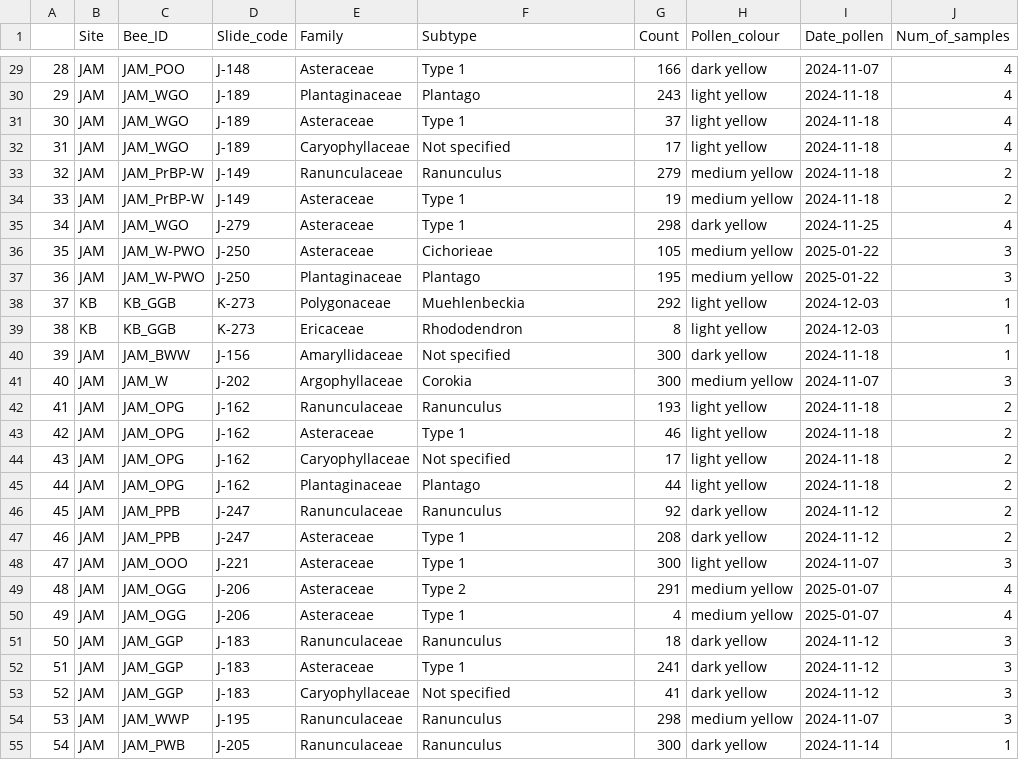
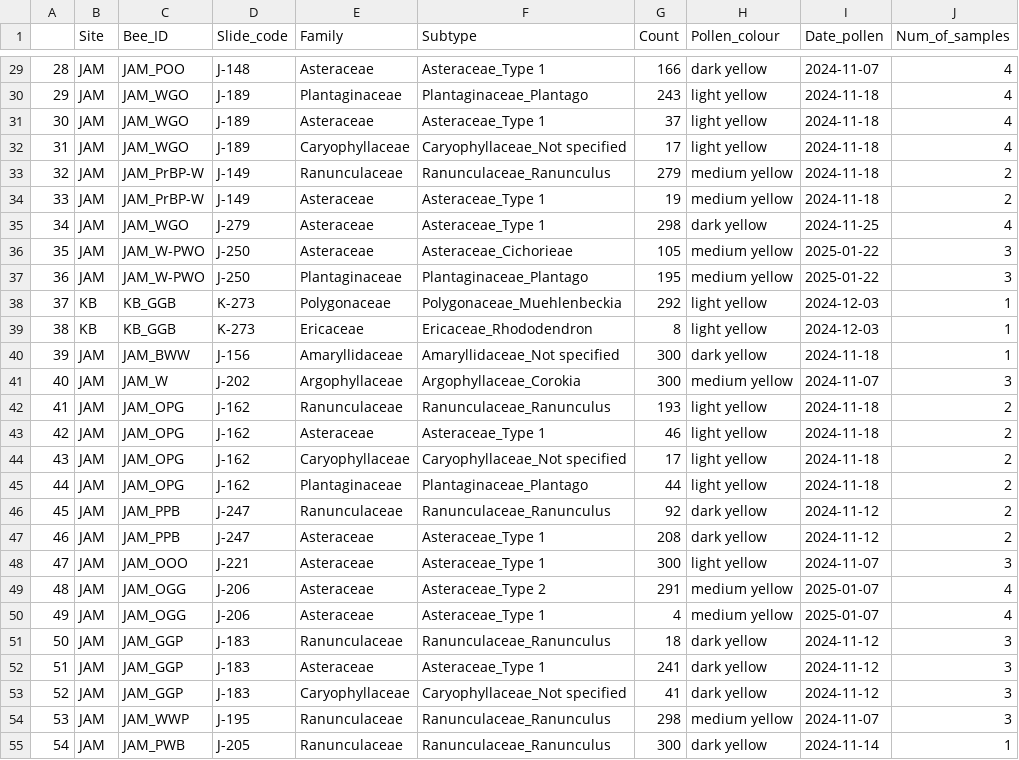
Before and after one commit to TovahKashetsky/sweat_bee_ecology, a CSV file: Data/Pollen_and_Surveys/Pollen_data_cleaned.csv, drawn as a sheet; only a part is shown, gaps mark what is left out; the diff covers the shown part only.

```diff
--- a/Data/Pollen_and_Surveys/Pollen_data_cleaned.csv
+++ b/Data/Pollen_and_Surveys/Pollen_data_cleaned.csv
@@ -29,27 +29,27 @@
-"28","JAM","JAM_POO","J-148","Asteraceae","Type 1",166,"dark yellow",2024-11-07,4
-"29","JAM","JAM_WGO","J-189","Plantaginaceae","Plantago",243,"light yellow",2024-11-18,4
-"30","JAM","JAM_WGO","J-189","Asteraceae","Type 1",37,"light yellow",2024-11-18,4
-"31","JAM","JAM_WGO","J-189","Caryophyllaceae","Not specified",17,"light yellow",2024-11-18,4
-"32","JAM","JAM_PrBP-W","J-149","Ranunculaceae","Ranunculus",279,"medium yellow",2024-11-18,2
-"33","JAM","JAM_PrBP-W","J-149","Asteraceae","Type 1",19,"medium yellow",2024-11-18,2
-"34","JAM","JAM_WGO","J-279","Asteraceae","Type 1",298,"dark yellow",2024-11-25,4
-"35","JAM","JAM_W-PWO","J-250","Asteraceae","Cichorieae",105,"medium yellow",2025-01-22,3
-"36","JAM","JAM_W-PWO","J-250","Plantaginaceae","Plantago",195,"medium yellow",2025-01-22,3
-"37","KB","KB_GGB","K-273","Polygonaceae","Muehlenbeckia",292,"light yellow",2024-12-03,1
-"38","KB","KB_GGB","K-273","Ericaceae","Rhododendron",8,"light yellow",2024-12-03,1
-"39","JAM","JAM_BWW","J-156","Amaryllidaceae","Not specified",300,"dark yellow",2024-11-18,1
-"40","JAM","JAM_W","J-202","Argophyllaceae","Corokia",300,"medium yellow",2024-11-07,3
-"41","JAM","JAM_OPG","J-162","Ranunculaceae","Ranunculus",193,"light yellow",2024-11-18,2
-"42","JAM","JAM_OPG","J-162","Asteraceae","Type 1",46,"light yellow",2024-11-18,2
-"43","JAM","JAM_OPG","J-162","Caryophyllaceae","Not specified",17,"light yellow",2024-11-18,2
-"44","JAM","JAM_OPG","J-162","Plantaginaceae","Plantago",44,"light yellow",2024-11-18,2
-"45","JAM","JAM_PPB","J-247","Ranunculaceae","Ranunculus",92,"dark yellow",2024-11-12,2
-"46","JAM","JAM_PPB","J-247","Asteraceae","Type 1",208,"dark yellow",2024-11-12,2
-"47","JAM","JAM_OOO","J-221","Asteraceae","Type 1",300,"light yellow",2024-11-07,3
-"48","JAM","JAM_OGG","J-206","Asteraceae","Type 2",291,"medium yellow",2025-01-07,4
-"49","JAM","JAM_OGG","J-206","Asteraceae","Type 1",4,"medium yellow",2025-01-07,4
-"50","JAM","JAM_GGP","J-183","Ranunculaceae","Ranunculus",18,"dark yellow",2024-11-12,3
-"51","JAM","JAM_GGP","J-183","Asteraceae","Type 1",241,"dark yellow",2024-11-12,3
-"52","JAM","JAM_GGP","J-183","Caryophyllaceae","Not specified",41,"dark yellow",2024-11-12,3
-"53","JAM","JAM_WWP","J-195","Ranunculaceae","Ranunculus",298,"medium yellow",2024-11-07,3
-"54","JAM","JAM_PWB","J-205","Ranunculaceae","Ranunculus",300,"dark yellow",2024-11-14,1
+"28","JAM","JAM_POO","J-148","Asteraceae","Asteraceae_Type 1",166,"dark yellow",2024-11-07,4
+"29","JAM","JAM_WGO","J-189","Plantaginaceae","Plantaginaceae_Plantago",243,"light yellow",2024-11-18,4
+"30","JAM","JAM_WGO","J-189","Asteraceae","Asteraceae_Type 1",37,"light yellow",2024-11-18,4
+"31","JAM","JAM_WGO","J-189","Caryophyllaceae","Caryophyllaceae_Not specified",17,"light yellow",2024-11-18,4
+"32","JAM","JAM_PrBP-W","J-149","Ranunculaceae","Ranunculaceae_Ranunculus",279,"medium yellow",2024-11-18,2
+"33","JAM","JAM_PrBP-W","J-149","Asteraceae","Asteraceae_Type 1",19,"medium yellow",2024-11-18,2
+"34","JAM","JAM_WGO","J-279","Asteraceae","Asteraceae_Type 1",298,"dark yellow",2024-11-25,4
+"35","JAM","JAM_W-PWO","J-250","Asteraceae","Asteraceae_Cichorieae",105,"medium yellow",2025-01-22,3
+"36","JAM","JAM_W-PWO","J-250","Plantaginaceae","Plantaginaceae_Plantago",195,"medium yellow",2025-01-22,3
+"37","KB","KB_GGB","K-273","Polygonaceae","Polygonaceae_Muehlenbeckia",292,"light yellow",2024-12-03,1
+"38","KB","KB_GGB","K-273","Ericaceae","Ericaceae_Rhododendron",8,"light yellow",2024-12-03,1
+"39","JAM","JAM_BWW","J-156","Amaryllidaceae","Amaryllidaceae_Not specified",300,"dark yellow",2024-11-18,1
+"40","JAM","JAM_W","J-202","Argophyllaceae","Argophyllaceae_Corokia",300,"medium yellow",2024-11-07,3
+"41","JAM","JAM_OPG","J-162","Ranunculaceae","Ranunculaceae_Ranunculus",193,"light yellow",2024-11-18,2
+"42","JAM","JAM_OPG","J-162","Asteraceae","Asteraceae_Type 1",46,"light yellow",2024-11-18,2
+"43","JAM","JAM_OPG","J-162","Caryophyllaceae","Caryophyllaceae_Not specified",17,"light yellow",2024-11-18,2
+"44","JAM","JAM_OPG","J-162","Plantaginaceae","Plantaginaceae_Plantago",44,"light yellow",2024-11-18,2
+"45","JAM","JAM_PPB","J-247","Ranunculaceae","Ranunculaceae_Ranunculus",92,"dark yellow",2024-11-12,2
+"46","JAM","JAM_PPB","J-247","Asteraceae","Asteraceae_Type 1",208,"dark yellow",2024-11-12,2
+"47","JAM","JAM_OOO","J-221","Asteraceae","Asteraceae_Type 1",300,"light yellow",2024-11-07,3
+"48","JAM","JAM_OGG","J-206","Asteraceae","Asteraceae_Type 2",291,"medium yellow",2025-01-07,4
+"49","JAM","JAM_OGG","J-206","Asteraceae","Asteraceae_Type 1",4,"medium yellow",2025-01-07,4
+"50","JAM","JAM_GGP","J-183","Ranunculaceae","Ranunculaceae_Ranunculus",18,"dark yellow",2024-11-12,3
+"51","JAM","JAM_GGP","J-183","Asteraceae","Asteraceae_Type 1",241,"dark yellow",2024-11-12,3
+"52","JAM","JAM_GGP","J-183","Caryophyllaceae","Caryophyllaceae_Not specified",41,"dark yellow",2024-11-12,3
+"53","JAM","JAM_WWP","J-195","Ranunculaceae","Ranunculaceae_Ranunculus",298,"medium yellow",2024-11-07,3
+"54","JAM","JAM_PWB","J-205","Ranunculaceae","Ranunculaceae_Ranunculus",300,"dark yellow",2024-11-14,1
```
Also changed, not shown: 121 edited cells elsewhere in this file, Data/Behaviour/Video_logs_summary.csv, 3 other files.
